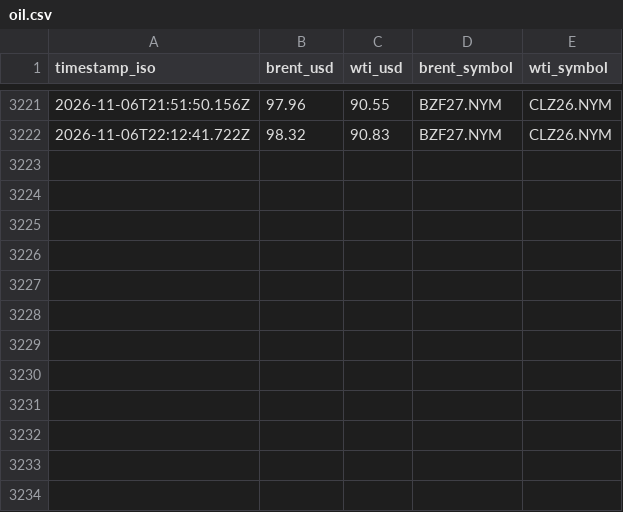
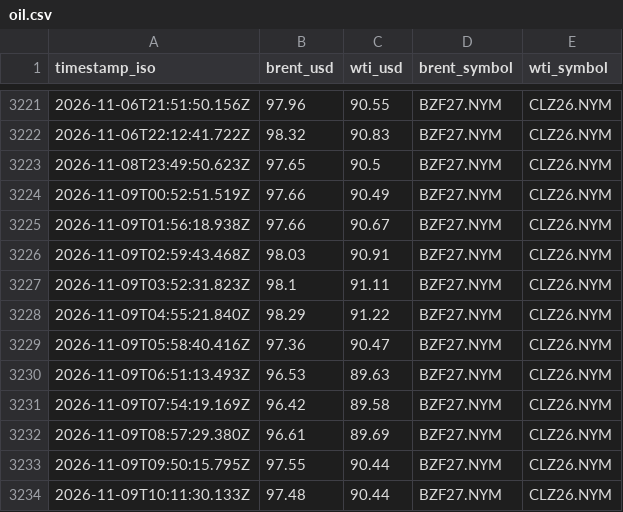
Before and after one commit to supamanluva/hormuz-watch, a CSV file: history/oil.csv, drawn as a sheet; only a part is shown, gaps mark what is left out; the diff names each change by its address in the sheet, - before the commit and + after, or states it on an @@ line.

```diff
--- a/history/oil.csv
+++ b/history/oil.csv
+row 3223: 2026-11-08T23:49:50.623Z | 97.65 | 90.5 | BZF27.NYM | CLZ26.NYM
+row 3224: 2026-11-09T00:52:51.519Z | 97.66 | 90.49 | BZF27.NYM | CLZ26.NYM
+row 3225: 2026-11-09T01:56:18.938Z | 97.66 | 90.67 | BZF27.NYM | CLZ26.NYM
+row 3226: 2026-11-09T02:59:43.468Z | 98.03 | 90.91 | BZF27.NYM | CLZ26.NYM
+row 3227: 2026-11-09T03:52:31.823Z | 98.1 | 91.11 | BZF27.NYM | CLZ26.NYM
+row 3228: 2026-11-09T04:55:21.840Z | 98.29 | 91.22 | BZF27.NYM | CLZ26.NYM
+row 3229: 2026-11-09T05:58:40.416Z | 97.36 | 90.47 | BZF27.NYM | CLZ26.NYM
+row 3230: 2026-11-09T06:51:13.493Z | 96.53 | 89.63 | BZF27.NYM | CLZ26.NYM
+row 3231: 2026-11-09T07:54:19.169Z | 96.42 | 89.58 | BZF27.NYM | CLZ26.NYM
+row 3232: 2026-11-09T08:57:29.380Z | 96.61 | 89.69 | BZF27.NYM | CLZ26.NYM
+row 3233: 2026-11-09T09:50:15.795Z | 97.55 | 90.44 | BZF27.NYM | CLZ26.NYM
+row 3234: 2026-11-09T10:11:30.133Z | 97.48 | 90.44 | BZF27.NYM | CLZ26.NYM
```
Also changed, not shown: history/events.csv, history/status_history.csv.
